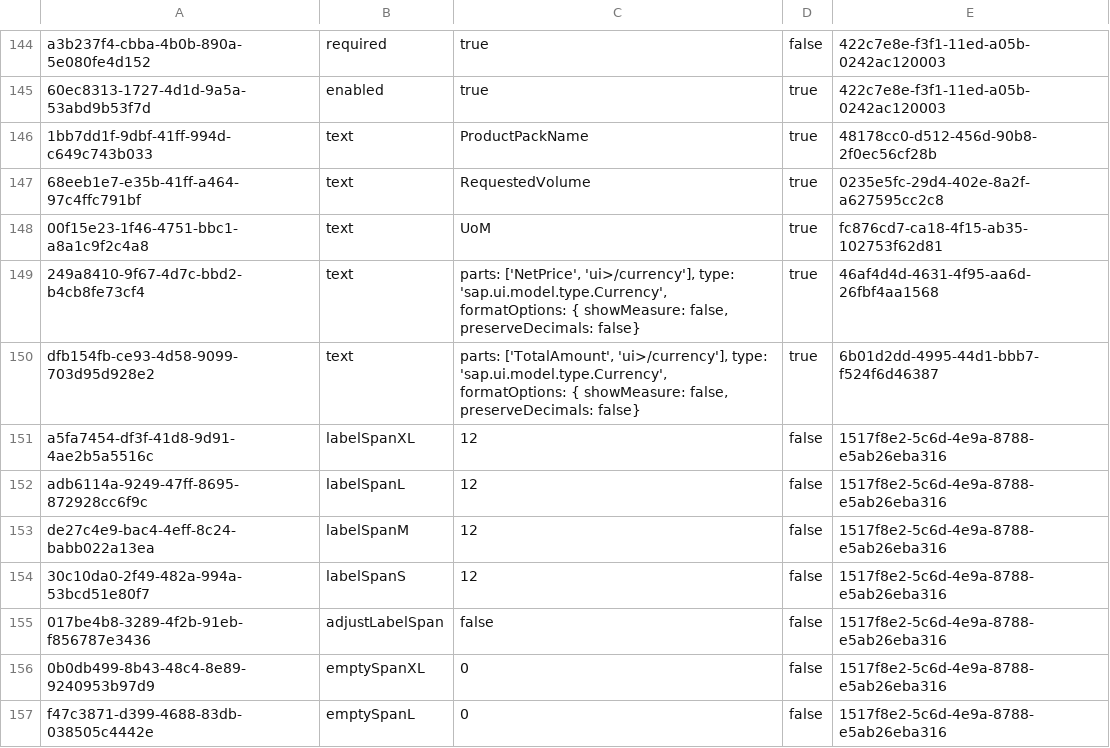
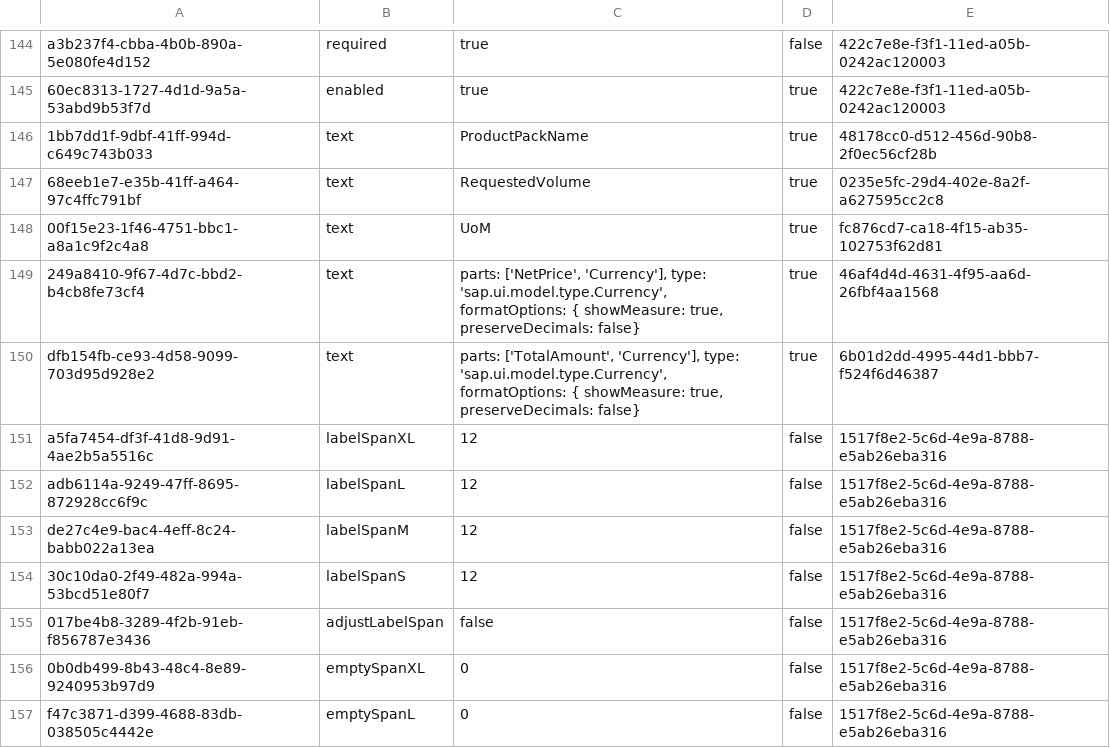
Before and after one commit to mandar-velankar/FAST_UI_TEMPLATES, a CSV file: db/data/com.bayer.SXTENDER.templates-Properties.csv, drawn as a sheet; only a part is shown, gaps mark what is left out.

Commit message:
Display the selected country's currency beside all the price fields

```diff
--- a/db/data/com.bayer.SXTENDER.templates-Properties.csv
+++ b/db/data/com.bayer.SXTENDER.templates-Properties.csv
@@ -148,4 +148,4 @@ a3b237f4-cbba-4b0b-890a-5e080fe4d152;required;true;false;422c7e8e-f3f1-11ed-a05b
 00f15e23-1f46-4751-bbc1-a8a1c9f2c4a8;text;UoM;true;fc876cd7-ca18-4f15-ab35-102753f62d81
-249a8410-9f67-4d7c-bbd2-b4cb8fe73cf4;text;parts: ['NetPrice', 'ui>/currency'], type: 'sap.ui.model.type.Currency', formatOptions: { showMeasure: false, preserveDecimals: false};true;46af4d4d-4631-4f95-aa6d-26fbf4aa1568
-dfb154fb-ce93-4d58-9099-703d95d928e2;text;parts: ['TotalAmount', 'ui>/currency'], type: 'sap.ui.model.type.Currency', formatOptions: { showMeasure: false, preserveDecimals: false};true;6b01d2dd-4995-44d1-bbb7-f524f6d46387
+249a8410-9f67-4d7c-bbd2-b4cb8fe73cf4;text;parts: ['NetPrice', 'Currency'], type: 'sap.ui.model.type.Currency', formatOptions: { showMeasure: true, preserveDecimals: false};true;46af4d4d-4631-4f95-aa6d-26fbf4aa1568
+dfb154fb-ce93-4d58-9099-703d95d928e2;text;parts: ['TotalAmount', 'Currency'], type: 'sap.ui.model.type.Currency', formatOptions: { showMeasure: true, preserveDecimals: false};true;6b01d2dd-4995-44d1-bbb7-f524f6d46387
 a5fa7454-df3f-41d8-9d91-4ae2b5a5516c;labelSpanXL;12;false;1517f8e2-5c6d-4e9a-8788-e5ab26eba316
```
